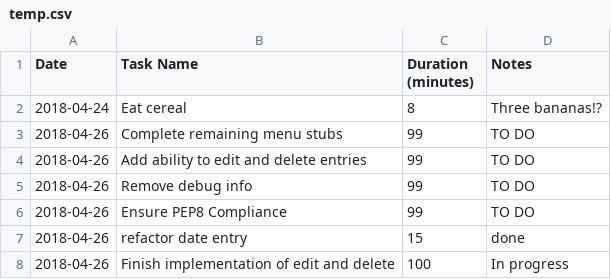
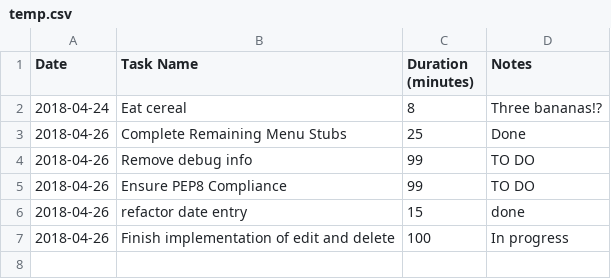
Before and after one commit to Crossroadsman/treehouse-techdegree-python-project3, a CSV file: temp.csv, drawn as a sheet; removed rows and columns are numbered as before the commit, all else as after; the diff names each change by its address in the sheet, - before the commit and + after, or states it on an @@ line.

Commit message:
Complete implementation of delete

```diff
--- a/temp.csv
+++ b/temp.csv
-row 3: 2018-04-26 | Complete remaining menu stubs | 99 | TO DO
-row 4: 2018-04-26 | Add ability to edit and delete entries | 99 | TO DO
+row 3: 2018-04-26 | Complete Remaining Menu Stubs | 25 | Done
```
Also changed, not shown: 1 other file.
